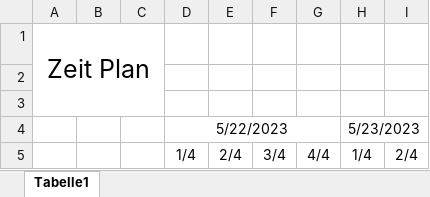
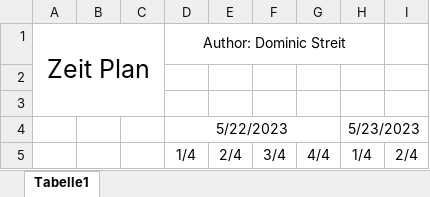
Before and after one commit to Loadigjablos/uek335, an Excel workbook: zeitplan_uek335.xlsx, sheet Tabelle1, drawn as a sheet; only a part is shown; values as stored, in another font and other column widths than the file's, no borders; charts and pictures not drawn; the diff names each change by its address in the sheet, - before the commit and + after, or states it on an @@ line.

Commit message:
changed the time table

```diff
--- a/zeitplan_uek335.xlsx (sheet Tabelle1)
+++ b/zeitplan_uek335.xlsx (sheet Tabelle1)
-D1: (empty)
+D1: Author: Dominic Streit
+D1:H1 merged
```
